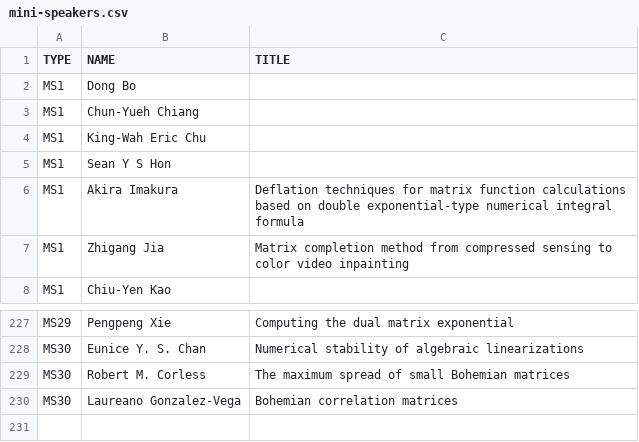
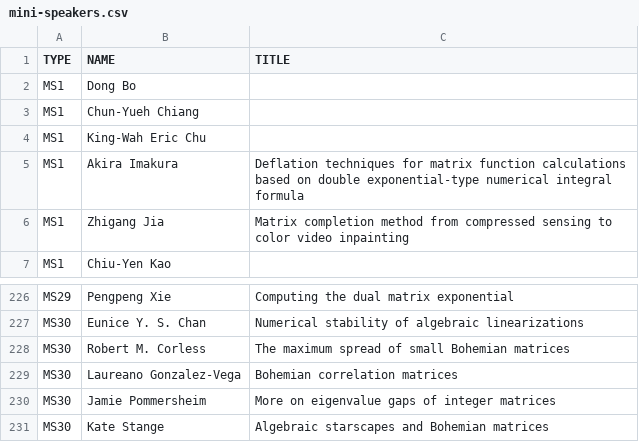
Before and after one commit to ilas2025/ilas2025.github.io, a CSV file: program/mini-speakers.csv, drawn as a sheet; only a part is shown, gaps mark what is left out; removed rows and columns are numbered as before the commit, all else as after; the diff names each change by its address in the sheet, - before the commit and + after, or states it on an @@ line.

Commit message:
announce all minis

```diff
--- a/program/mini-speakers.csv
+++ b/program/mini-speakers.csv
-row 5: MS1 | Sean Y S Hon
+row 230: MS30 | Jamie Pommersheim | More on eigenvalue gaps of integer matrices
+row 231: MS30 | Kate Stange | Algebraic starscapes and Bohemian matrices
```
Also changed, not shown: 3 other files.
